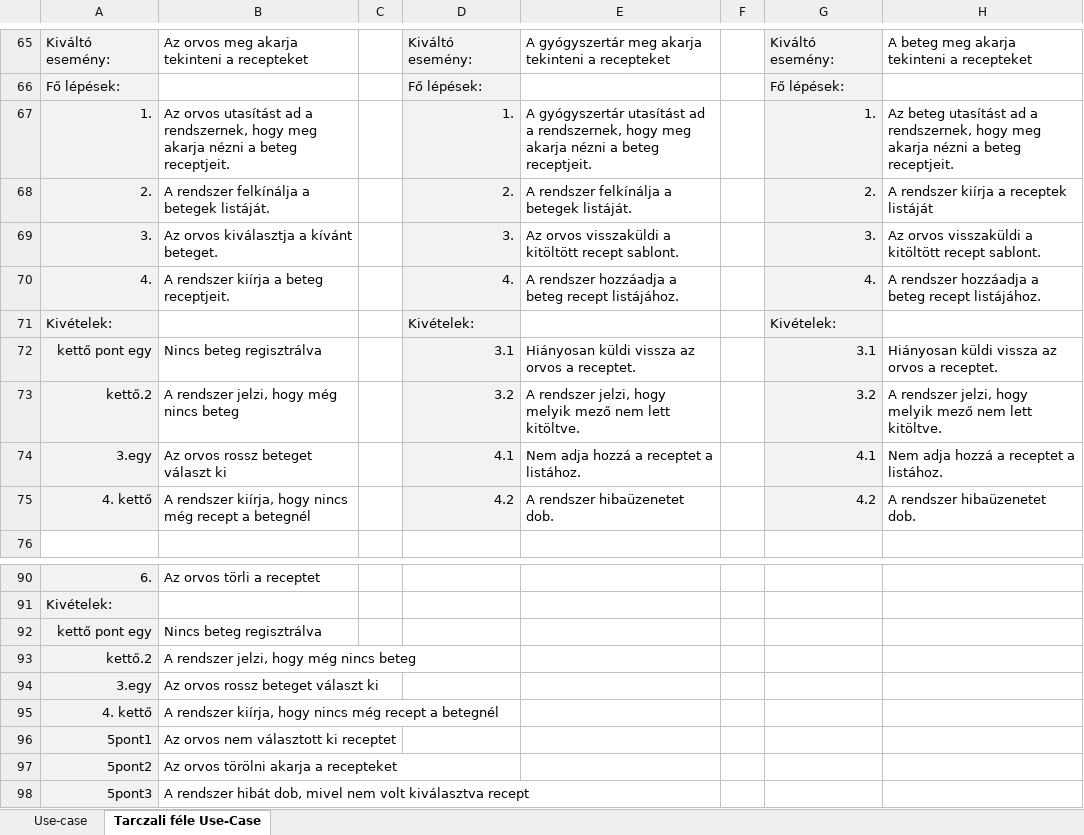
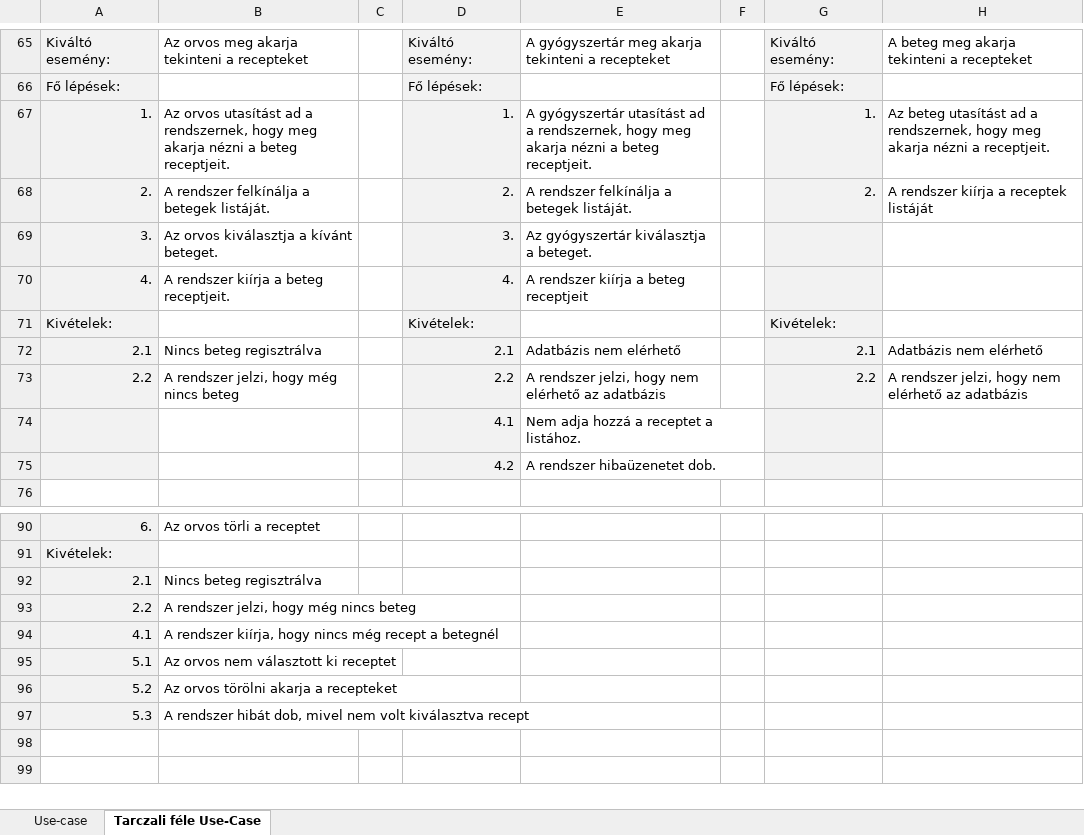
Before and after one commit to Ac1dD4v3/SzoftTech, an Excel workbook: USE_CASE_LEVEZETES.xlsx, sheet Tarczali féle Use-Case, drawn as a sheet; only a part is shown, gaps mark what is left out; values as stored, in another font and other column widths than the file's, no borders; removed rows and columns are numbered as before the commit, all else as after; the diff covers the shown part only; the diff names each change by its address in the sheet, - before the commit and + after, or states it on an @@ line.

Commit message:
Update USE_CASE_LEVEZETES.xlsx

```diff
--- a/USE_CASE_LEVEZETES.xlsx (sheet Tarczali féle Use-Case)
+++ b/USE_CASE_LEVEZETES.xlsx (sheet Tarczali féle Use-Case)
-H67: …nézni a beteg receptjeit.
+H67: …nézni a receptjeit.
-E69: Az orvos visszaküldi a kitöltött recept sablont.
+E69: Az gyógyszertár kiválasztja a beteget.
-G69: 3.
+G69: (empty)
-H69: Az orvos visszaküldi a kitöltött recept sablont.
+H69: (empty)
-E70: A rendszer hozzáadja a beteg recept listájához.
+E70: A rendszer kiírja a beteg receptjeit
-G70: 4.
+G70: (empty)
-H70: A rendszer hozzáadja a beteg recept listájához.
+H70: (empty)
-row 72: kettő pont egy | Nincs beteg regisztrálva |  | 3.1 | Hiányosan küldi vissza az orvos a receptet. |  | 3.1 | Hiányosan küldi vissza az orvos a receptet.
-row 73: kettő.2 | A rendszer jelzi, hogy még nincs beteg |  | 3.2 | A rendszer jelzi, hogy melyik mező nem lett kitöltve. |  | 3.2 | A rendszer jelzi, hogy melyik mező nem lett kitöltve.
-row 74: 3.egy | Az orvos rossz beteget választ ki |  | 4.1 | Nem adja hozzá a receptet a listához. |  | 4.1 | Nem adja hozzá a receptet a listához.
-row 75: 4. kettő | A rendszer kiírja, hogy nincs még recept a betegnél |  | 4.2 | A rendszer hibaüzenetet dob. |  | 4.2 | A rendszer hibaüzenetet dob.
+row 72: 2.1 | Nincs beteg regisztrálva |  | 2.1 | Adatbázis nem elérhető |  | 2.1 | Adatbázis nem elérhető
+row 73: 2.2 | A rendszer jelzi, hogy még nincs beteg |  | 2.2 | A rendszer jelzi, hogy nem elérhető az adatbázis |  | 2.2 | A rendszer jelzi, hogy nem elérhető az adatbázis
+row 74:  |  |  | 4.1 | Nem adja hozzá a receptet a listához.
+row 75:  |  |  | 4.2 | A rendszer hibaüzenetet dob.
-A92: kettő pont egy
+A92: 2.1
-A93: kettő.2
+A93: 2.2
-row 94: 3.egy | Az orvos rossz beteget választ ki
-A94: 4. kettő
+A94: 4.1
-A95: 5pont1
+A95: 5.1
-A96: 5pont2
+A96: 5.2
-A97: 5pont3
+A97: 5.3
```
Also changed, not shown: 36 edited cells and cell formats elsewhere in this sheet.
